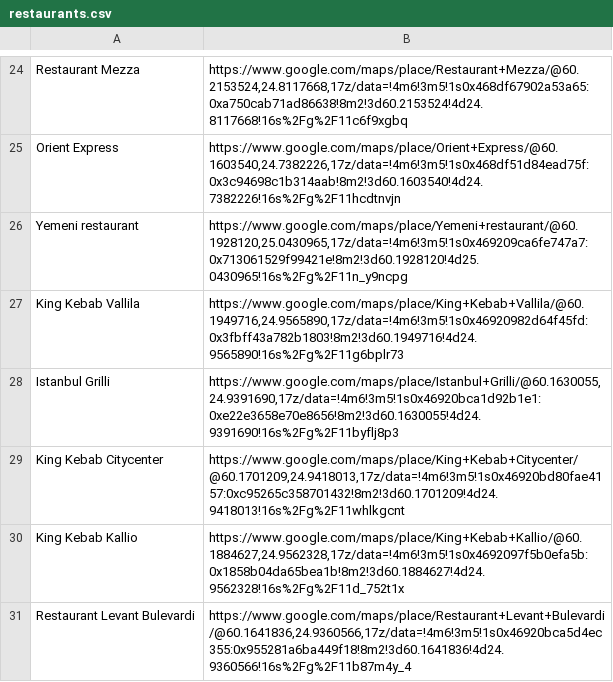
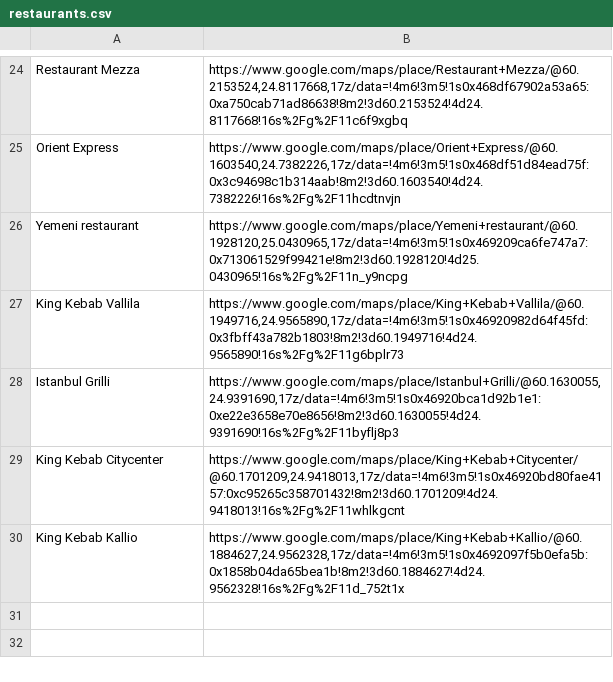
Before and after one commit to zslabs-fi/eathalal, a CSV file: restaurants.csv, drawn as a sheet; only a part is shown, gaps mark what is left out; the diff names each change by its address in the sheet, - before the commit and + after, or states it on an @@ line.

Commit message:
Update restaurants.csv

```diff
--- a/restaurants.csv
+++ b/restaurants.csv
-row 31: Restaurant Levant Bulevardi | https://www.google.com/maps/place/Restaurant+Levant+Bulevardi/@60.1641836,24.9360566,17z/data=!4m6!3m5!1s0x46920bca5d4ec355:0x955281a6ba449f18!8m2!3d60.1641836!4d24.9360566!16s%2Fg%2F11b87m4y_4
```
